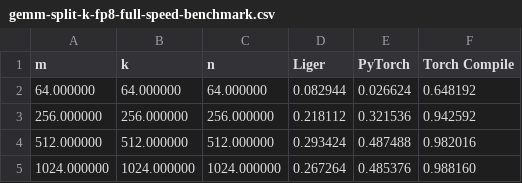
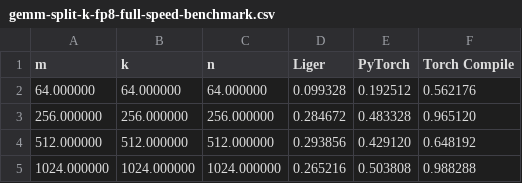
Before and after one commit to linkedin/Liger-Kernel, a CSV file: benchmark/gemm_split_k_fp8_speed/gemm-split-k-fp8-full-speed-benchmark.csv, drawn as a sheet.

```diff
--- a/benchmark/gemm_split_k_fp8_speed/gemm-split-k-fp8-full-speed-benchmark.csv
+++ b/benchmark/gemm_split_k_fp8_speed/gemm-split-k-fp8-full-speed-benchmark.csv
@@ -1,5 +1,5 @@
 m,k,n,Liger,PyTorch,Torch Compile
-64.000000,64.000000,64.000000,0.082944,0.026624,0.648192
-256.000000,256.000000,256.000000,0.218112,0.321536,0.942592
-512.000000,512.000000,512.000000,0.293424,0.487488,0.982016
-1024.000000,1024.000000,1024.000000,0.267264,0.485376,0.988160
+64.000000,64.000000,64.000000,0.099328,0.192512,0.562176
+256.000000,256.000000,256.000000,0.284672,0.483328,0.965120
+512.000000,512.000000,512.000000,0.293856,0.429120,0.648192
+1024.000000,1024.000000,1024.000000,0.265216,0.503808,0.988288
```
Also changed, not shown: benchmark/gemm_split_k_fp8_speed/gemm-split-k-fp8-fwd-speed-benchmark.csv, 6 other files.
